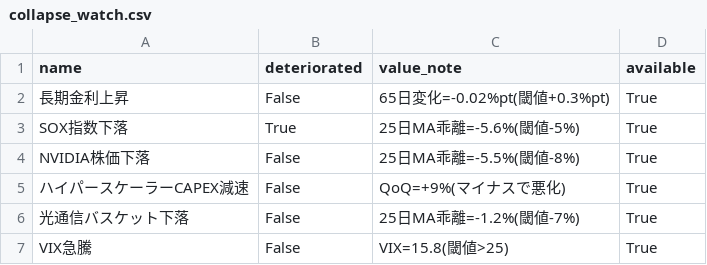
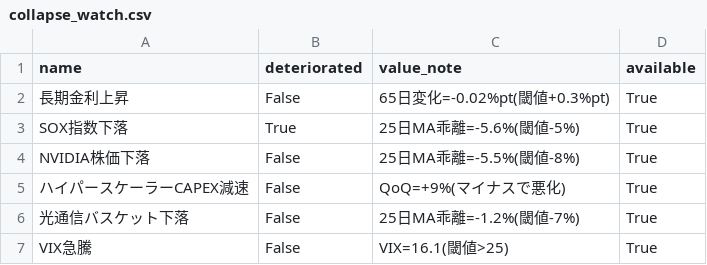
Before and after one commit to daisei0810-sudo/kabu-shihyo, a CSV file: outputs/collapse_watch.csv, drawn as a sheet.

```diff
--- a/outputs/collapse_watch.csv
+++ b/outputs/collapse_watch.csv
@@ -6,2 +6,2 @@ NVIDIA株価下落,False,25日MA乖離=-5.5%(閾値-8%),True
 光通信バスケット下落,False,25日MA乖離=-1.2%(閾値-7%),True
-VIX急騰,False,VIX=15.8(閾値>25),True
+VIX急騰,False,VIX=16.1(閾値>25),True
```
Also changed, not shown: outputs/cycle_scores.csv, outputs/lag_correlation_matrix.csv, 45 other files.
